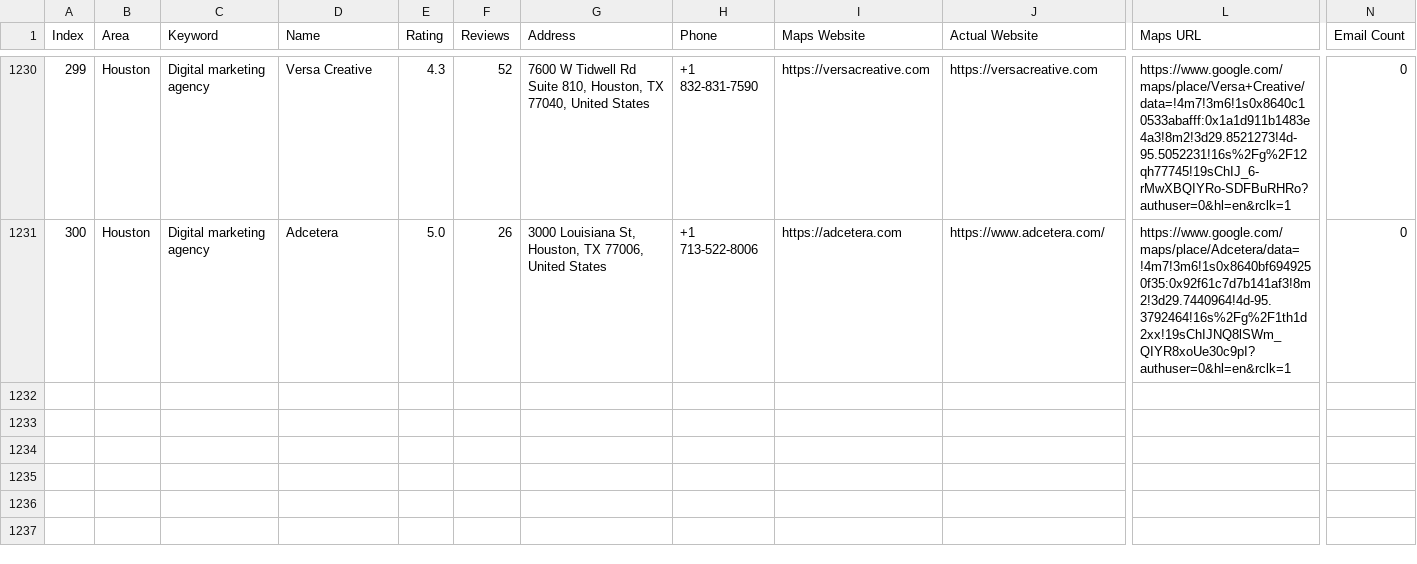
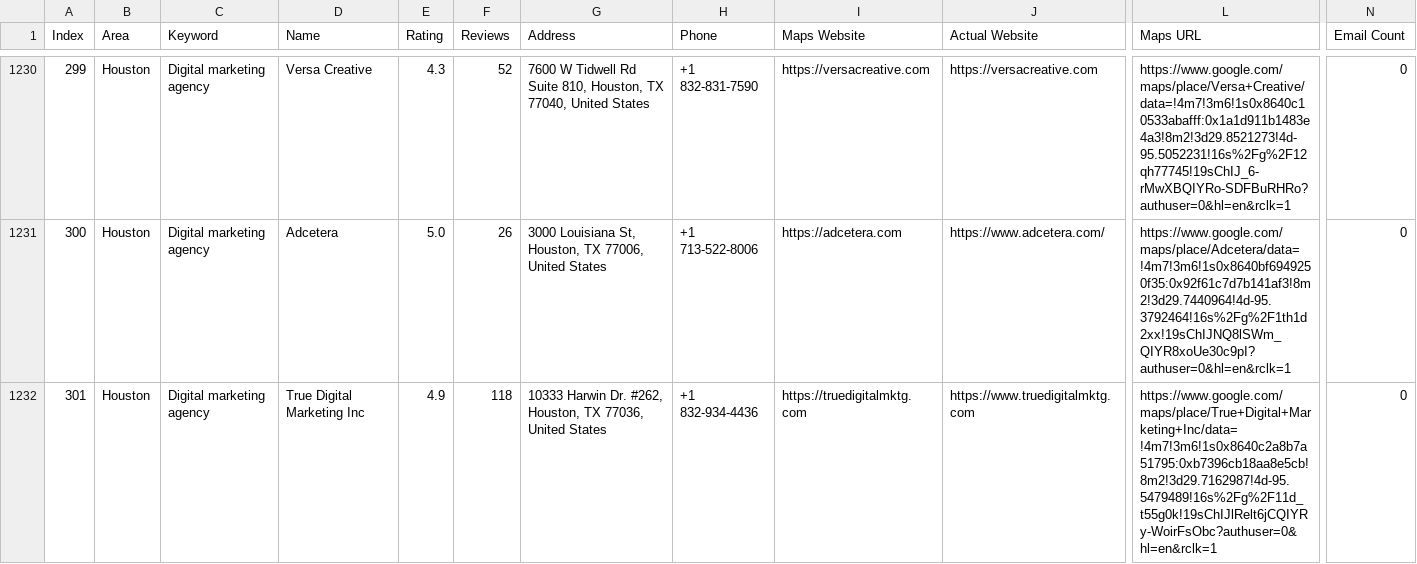
Before and after one commit to farhan281/cf-filler-with-captch-solver, a CSV file: digital_marketing_data.csv, drawn as a sheet; only a part is shown, gaps mark what is left out; rows hold the shown columns only; the diff names each change by its address in the sheet, - before the commit and + after, or states it on an @@ line.

```diff
--- a/digital_marketing_data.csv
+++ b/digital_marketing_data.csv
+row 1232: 301 | Houston | Digital marketing agency | True Digital Marketing Inc | 4.9 | 118 | 10333 Harwin Dr. #262, Houston, TX 77036, United States | +1 832-934-4436 | https://truedigitalmktg.com | https://www.truedigitalmktg.com | https://www.google.com/maps/place/True+Digital+Marketing+Inc/data=!4m7!3m6!1s0x8640c2a8b7a51795:0xb7396cb18aa8e5cb!8m2!3d29.7162987!4d-95.5479489!16s%2Fg%2F11d_t55g0k!19sChIJlRelt6jCQIYRy-WoirFsObc?authuser=0&hl=en&rclk=1 | 0
```
Also changed, not shown: 2 other files.
